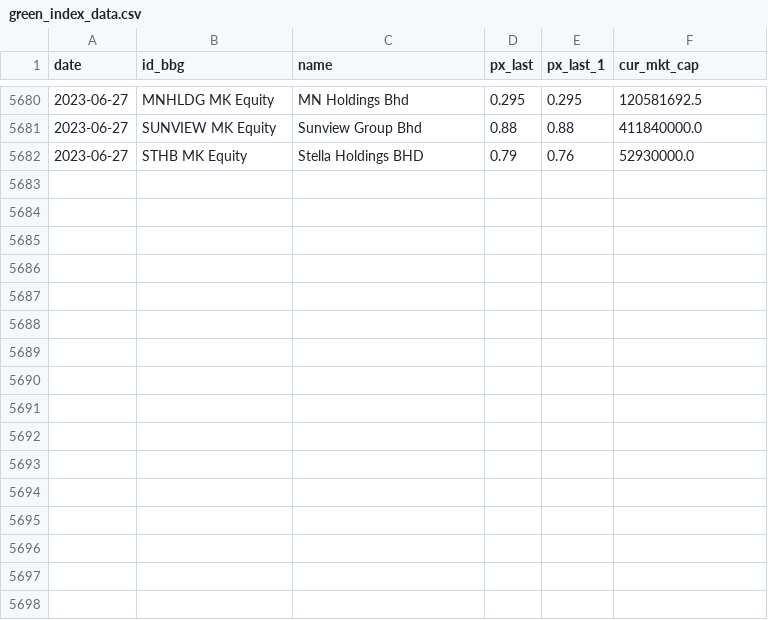
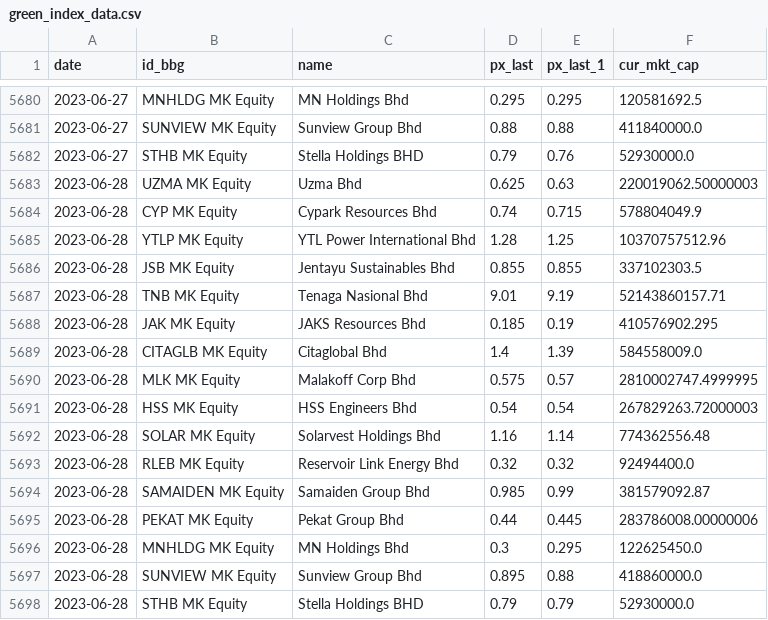
Before and after one commit to etq-quant/green-index, a CSV file: green_index_data.csv, drawn as a sheet; only a part is shown, gaps mark what is left out.

Commit message:
[bot] commit

```diff
--- a/green_index_data.csv
+++ b/green_index_data.csv
@@ -5682 +5682,17 @@ date,id_bbg,name,px_last,px_last_1,cur_mkt_cap
 2023-06-27,STHB MK Equity,Stella Holdings BHD,0.79,0.76,52930000.0
+2023-06-28,UZMA MK Equity,Uzma Bhd,0.625,0.63,220019062.50000003
+2023-06-28,CYP MK Equity,Cypark Resources Bhd,0.74,0.715,578804049.9
+2023-06-28,YTLP MK Equity,YTL Power International Bhd,1.28,1.25,10370757512.96
+2023-06-28,JSB MK Equity,Jentayu Sustainables Bhd,0.855,0.855,337102303.5
+2023-06-28,TNB MK Equity,Tenaga Nasional Bhd,9.01,9.19,52143860157.71
+2023-06-28,JAK MK Equity,JAKS Resources Bhd,0.185,0.19,410576902.295
+2023-06-28,CITAGLB MK Equity,Citaglobal Bhd,1.4,1.39,584558009.0
+2023-06-28,MLK MK Equity,Malakoff Corp Bhd,0.575,0.57,2810002747.4999995
+2023-06-28,HSS MK Equity,HSS Engineers Bhd,0.54,0.54,267829263.72000003
+2023-06-28,SOLAR MK Equity,Solarvest Holdings Bhd,1.16,1.14,774362556.48
+2023-06-28,RLEB MK Equity,Reservoir Link Energy Bhd,0.32,0.32,92494400.0
+2023-06-28,SAMAIDEN MK Equity,Samaiden Group Bhd,0.985,0.99,381579092.87
+2023-06-28,PEKAT MK Equity,Pekat Group Bhd,0.44,0.445,283786008.00000006
+2023-06-28,MNHLDG MK Equity,MN Holdings Bhd,0.3,0.295,122625450.0
+2023-06-28,SUNVIEW MK Equity,Sunview Group Bhd,0.895,0.88,418860000.0
+2023-06-28,STHB MK Equity,Stella Holdings BHD,0.79,0.79,52930000.0
```
